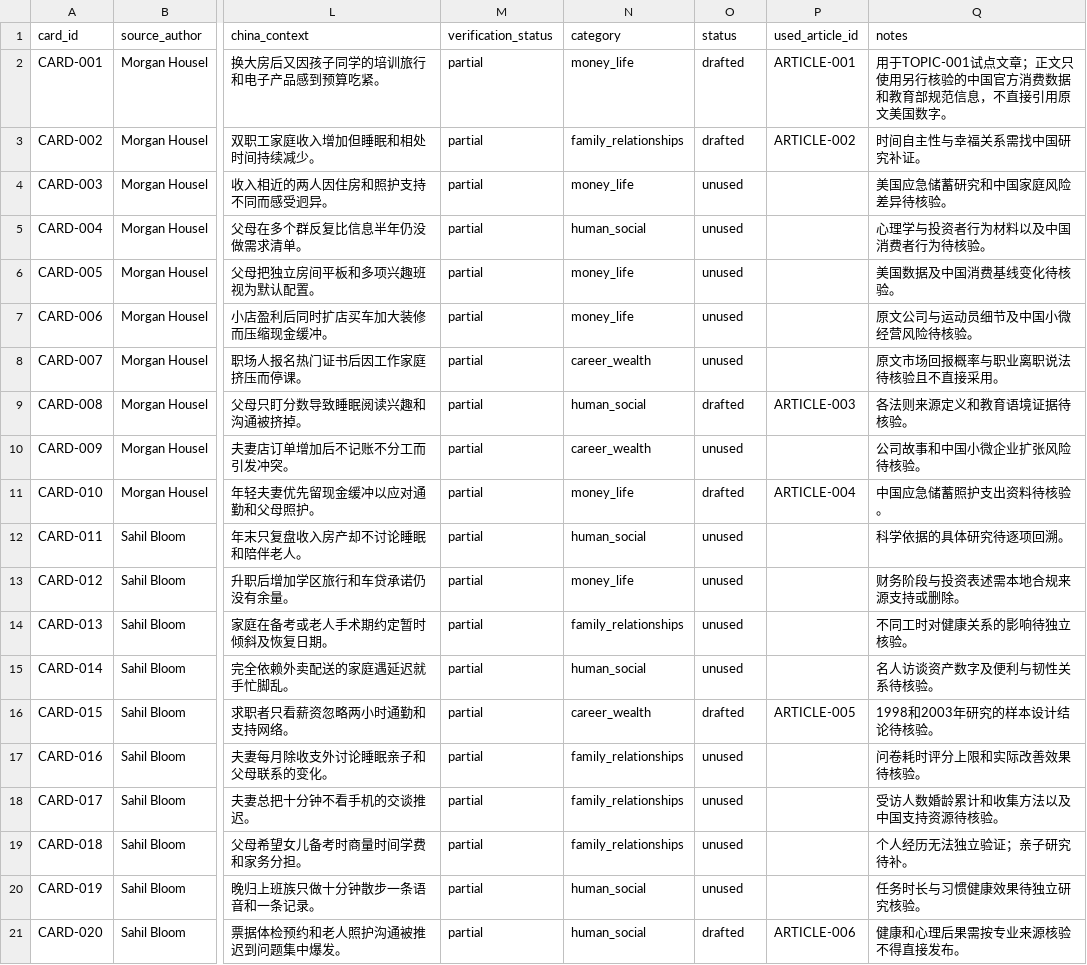
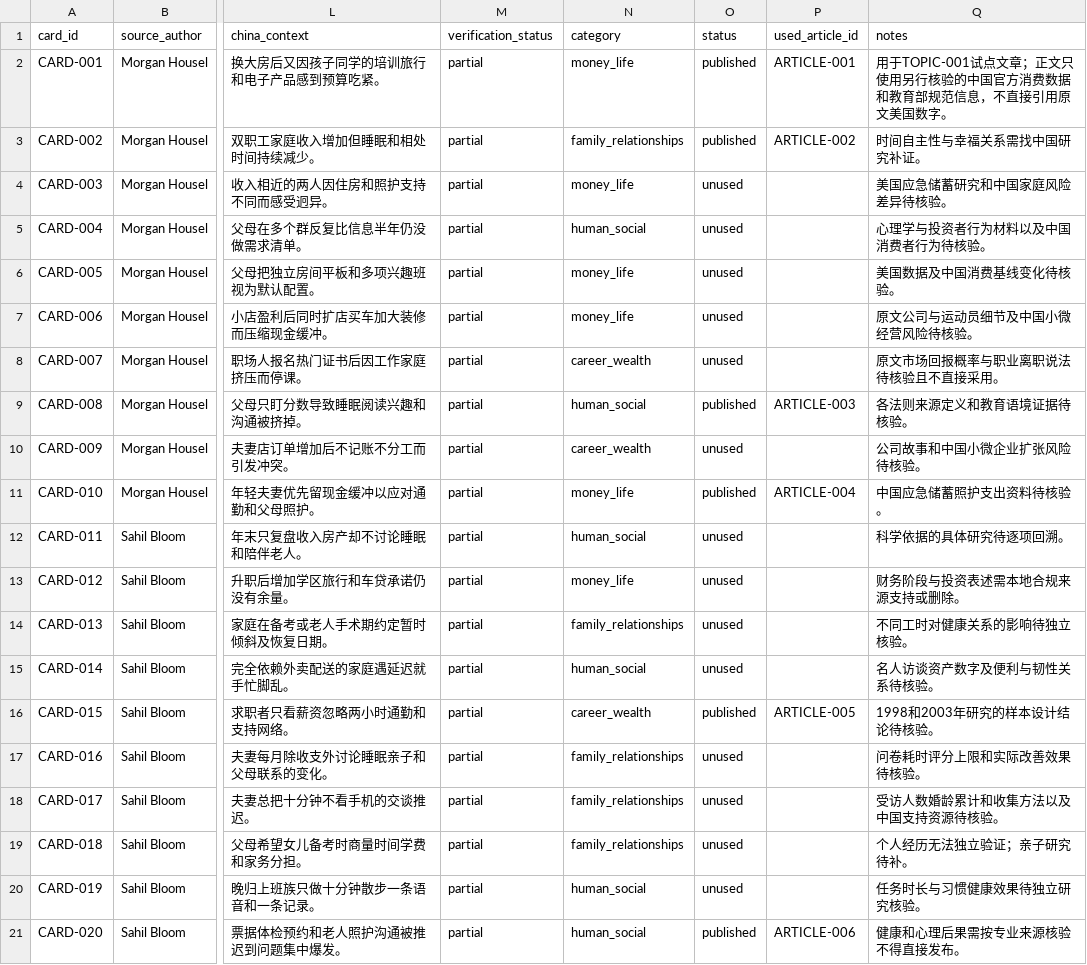
Before and after one commit to sanji412/toutiao-content-system, a CSV file: outputs/toutiao-content-kit/data/materials.csv, drawn as a sheet; only a part is shown, gaps mark what is left out; the diff names each change by its address in the sheet, - before the commit and + after, or states it on an @@ line.

Commit message:
Record week-1 platform data & publish trackers; add week-1 review
- articles.csv: real dashboard snapshots (09-04~09-09, 4601 impressions,
  29 reads, 0.63% CTR), status->published, per-article diagnosis
- materials.csv: 6 used cards -> published
- reviews/week-01-review.md: data table, diagnosis (title/impressions
  pattern per system rules), title-hook checklist, week-2 lineup
- seed-cards.md statuses synced; kit README index updated

```diff
--- a/outputs/toutiao-content-kit/data/materials.csv
+++ b/outputs/toutiao-content-kit/data/materials.csv
-O2:O3 (status): drafted
+O2:O3 (status): published
-O9 (status): drafted
+O9 (status): published
-O11 (status): drafted
+O11 (status): published
-O16 (status): drafted
+O16 (status): published
-O21 (status): drafted
+O21 (status): published
```
Also changed, not shown: outputs/toutiao-content-kit/data/articles.csv, 3 other files.
